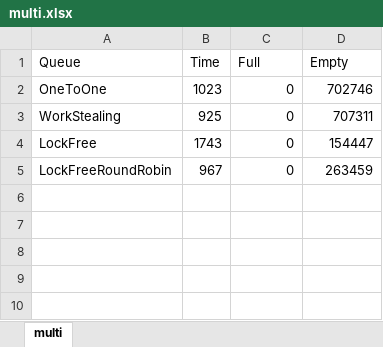
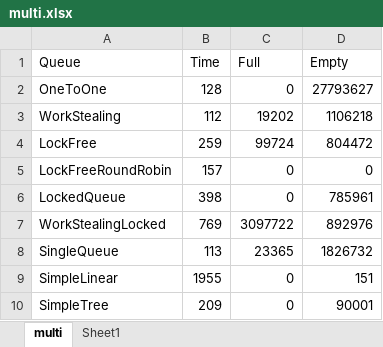
Before and after one commit to pratincola/multiCoreProject, an Excel workbook: multi.xlsx, sheet multi, drawn as a sheet; values as stored, in another font and other column widths than the file's, no borders; charts and pictures not drawn; the diff names each change by its address in the sheet, - before the commit and + after, or states it on an @@ line.

```diff
--- a/multi.xlsx (sheet multi)
+++ b/multi.xlsx (sheet multi)
+sheet tab: Sheet1
-B2 (Time): 1023
+B2 (Time): 128
-D2 (Empty): 702746
+D2 (Empty): 27793627
-B3 (Time): 925
+B3 (Time): 112
-C3 (Full): 0
+C3 (Full): 19202
-D3 (Empty): 707311
+D3 (Empty): 1106218
-B4 (Time): 1743
+B4 (Time): 259
-C4 (Full): 0
+C4 (Full): 99724
-D4 (Empty): 154447
+D4 (Empty): 804472
-B5 (Time): 967
+B5 (Time): 157
-D5 (Empty): 263459
+D5 (Empty): 0
+row 6: LockedQueue | 398 | 0 | 785961
+row 7: WorkStealingLocked | 769 | 3097722 | 892976
+row 8: SingleQueue | 113 | 23365 | 1826732
+row 9: SimpleLinear | 1955 | 0 | 151
+row 10: SimpleTree | 209 | 0 | 90001
```
Also changed, not shown: charts or pictures, 5 other files.
